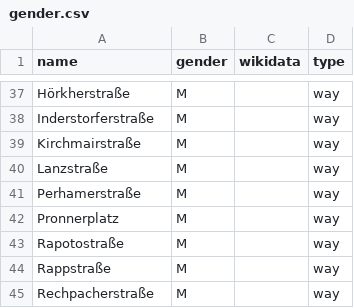
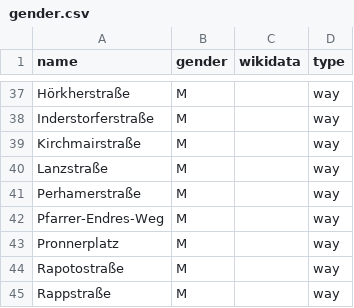
Before and after one commit to EqualStreetNames/equalstreetnames-munich, a CSV file: data/gender.csv, drawn as a sheet; only a part is shown, gaps mark what is left out; the shorter side is filled out with more unchanged rows.

```diff
--- a/data/gender.csv
+++ b/data/gender.csv
@@ -41,2 +41,3 @@ Lanzstraße,M,,way
 Perhamerstraße,M,,way
+Pfarrer-Endres-Weg,M,,way
 Pronnerplatz,M,,way
```
Also changed, not shown: data/other.csv, 3 other files.
